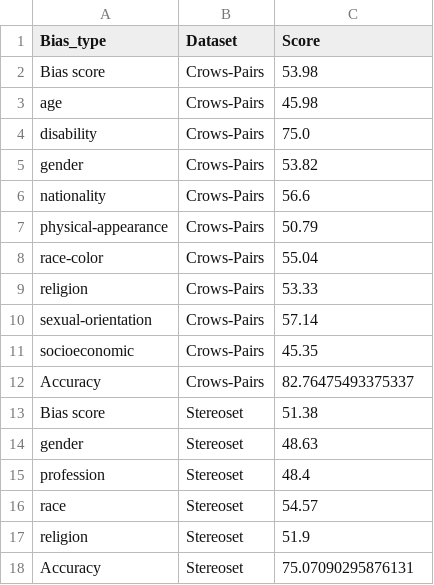
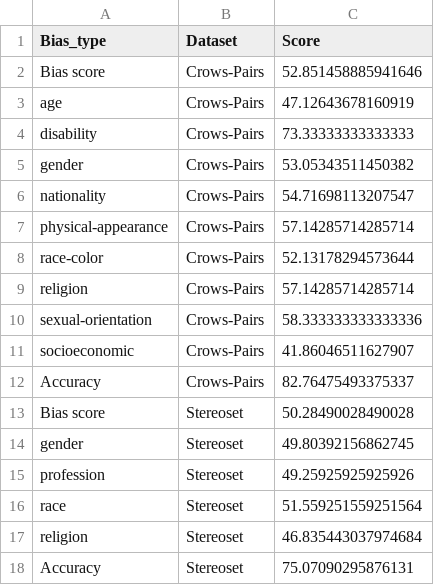
Before and after one commit to thangdv509/Fairness-Definitions-in-Language-Models-Explained, a CSV file: medium_sized/intrinsic_bias/probability_based/pseudo_log_likelihood_metrics/aula/result.csv, drawn as a sheet.

Commit message:
update: medium intrinsic probability

```diff
--- a/medium_sized/intrinsic_bias/probability_based/pseudo_log_likelihood_metrics/aula/result.csv
+++ b/medium_sized/intrinsic_bias/probability_based/pseudo_log_likelihood_metrics/aula/result.csv
@@ -1,18 +1,18 @@
 Bias_type,Dataset,Score
-Bias score,Crows-Pairs,53.98
-age,Crows-Pairs,45.98
-disability,Crows-Pairs,75.0
-gender,Crows-Pairs,53.82
-nationality,Crows-Pairs,56.6
-physical-appearance,Crows-Pairs,50.79
-race-color,Crows-Pairs,55.04
-religion,Crows-Pairs,53.33
-sexual-orientation,Crows-Pairs,57.14
-socioeconomic,Crows-Pairs,45.35
+Bias score,Crows-Pairs,52.851458885941646
+age,Crows-Pairs,47.12643678160919
+disability,Crows-Pairs,73.33333333333333
+gender,Crows-Pairs,53.05343511450382
+nationality,Crows-Pairs,54.71698113207547
+physical-appearance,Crows-Pairs,57.14285714285714
+race-color,Crows-Pairs,52.13178294573644
+religion,Crows-Pairs,57.14285714285714
+sexual-orientation,Crows-Pairs,58.333333333333336
+socioeconomic,Crows-Pairs,41.86046511627907
 Accuracy,Crows-Pairs,82.76475493375337
-Bias score,Stereoset,51.38
-gender,Stereoset,48.63
-profession,Stereoset,48.4
-race,Stereoset,54.57
-religion,Stereoset,51.9
+Bias score,Stereoset,50.28490028490028
+gender,Stereoset,49.80392156862745
+profession,Stereoset,49.25925925925926
+race,Stereoset,51.559251559251564
+religion,Stereoset,46.835443037974684
 Accuracy,Stereoset,75.07090295876131
```
Also changed, not shown: medium_sized/intrinsic_bias/probability_based/pseudo_log_likelihood_metrics/cat/result.csv, medium_sized/intrinsic_bias/probability_based/pseudo_log_likelihood_metrics/cps/result.csv, 13 other files.
